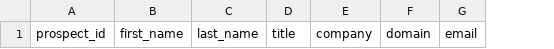
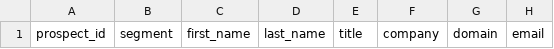
Before and after one commit to maniguru75/skills-introduction-to-github, a CSV file: outbound-agent/templates/pipeline.template.csv, drawn as a sheet; only a part is shown; the diff names each change by its address in the sheet, - before the commit and + after, or states it on an @@ line.

```diff
--- a/outbound-agent/templates/pipeline.template.csv
+++ b/outbound-agent/templates/pipeline.template.csv
+column B, row 1: segment
```
Also changed, not shown: 6 other files.
